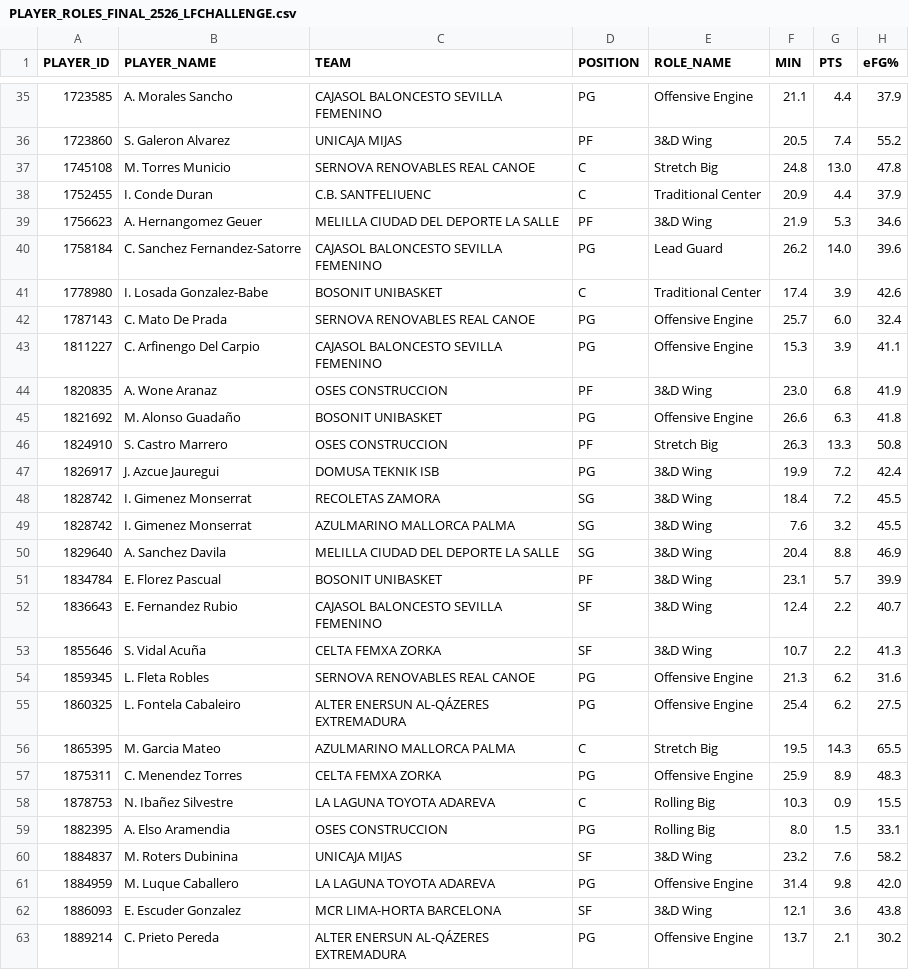
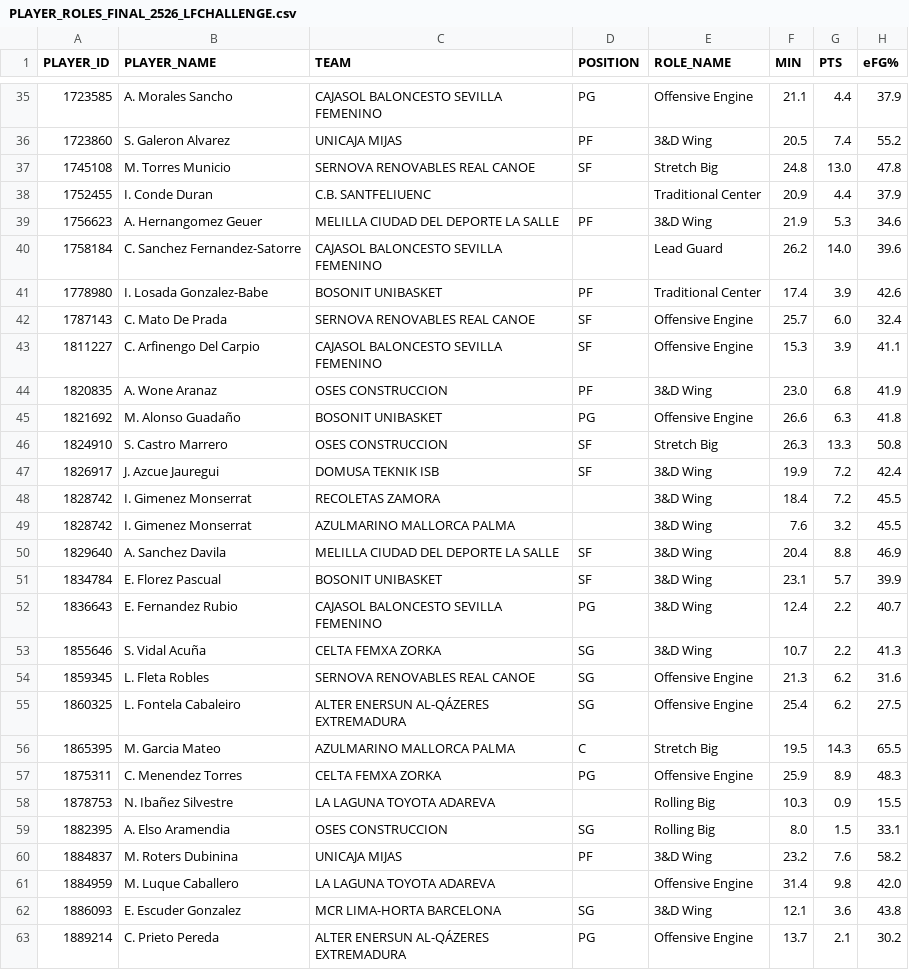
Before and after one commit to AnalyzingBasketball/API_FEB, a CSV file: data/PLAYER_ROLES_FINAL_2526_LFCHALLENGE.csv, drawn as a sheet; only a part is shown, gaps mark what is left out; the diff covers the shown part only; the diff names each change by its address in the sheet, - before the commit and + after, or states it on an @@ line.

```diff
--- a/data/PLAYER_ROLES_FINAL_2526_LFCHALLENGE.csv
+++ b/data/PLAYER_ROLES_FINAL_2526_LFCHALLENGE.csv
-D37 (POSITION): C
+D37 (POSITION): SF
-D38 (POSITION): C
+D38 (POSITION): (empty)
-D40 (POSITION): PG
+D40 (POSITION): (empty)
-D41 (POSITION): C
+D41 (POSITION): PF
-D42:D43 (POSITION): PG
+D42:D43 (POSITION): SF
-D46 (POSITION): PF
+D46 (POSITION): SF
-D47 (POSITION): PG
+D47 (POSITION): SF
-D48:D49 (POSITION): SG
+D48:D49 (POSITION): (empty)
-D50 (POSITION): SG
+D50 (POSITION): SF
-D51 (POSITION): PF
+D51 (POSITION): SF
-D52 (POSITION): SF
+D52 (POSITION): PG
-D53 (POSITION): SF
+D53 (POSITION): SG
-D54:D55 (POSITION): PG
+D54:D55 (POSITION): SG
-D58 (POSITION): C
+D58 (POSITION): (empty)
-D59 (POSITION): PG
+D59 (POSITION): SG
-D60 (POSITION): SF
+D60 (POSITION): PF
-D61 (POSITION): PG
+D61 (POSITION): (empty)
-D62 (POSITION): SF
+D62 (POSITION): SG
```
Also changed, not shown: 107 edited cells elsewhere in this file, data/PLAYER_ROLES_FINAL_2526_LF2.csv, data/PLAYER_ROLES_FINAL_2526_LIGAU.csv, 26 other files.
